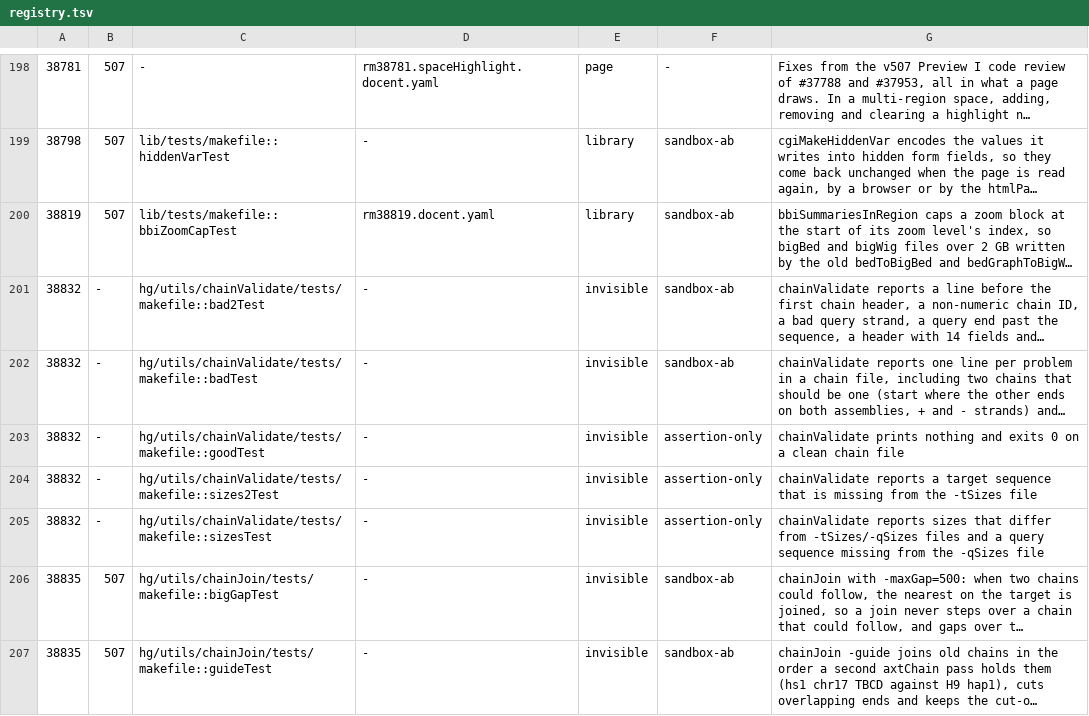
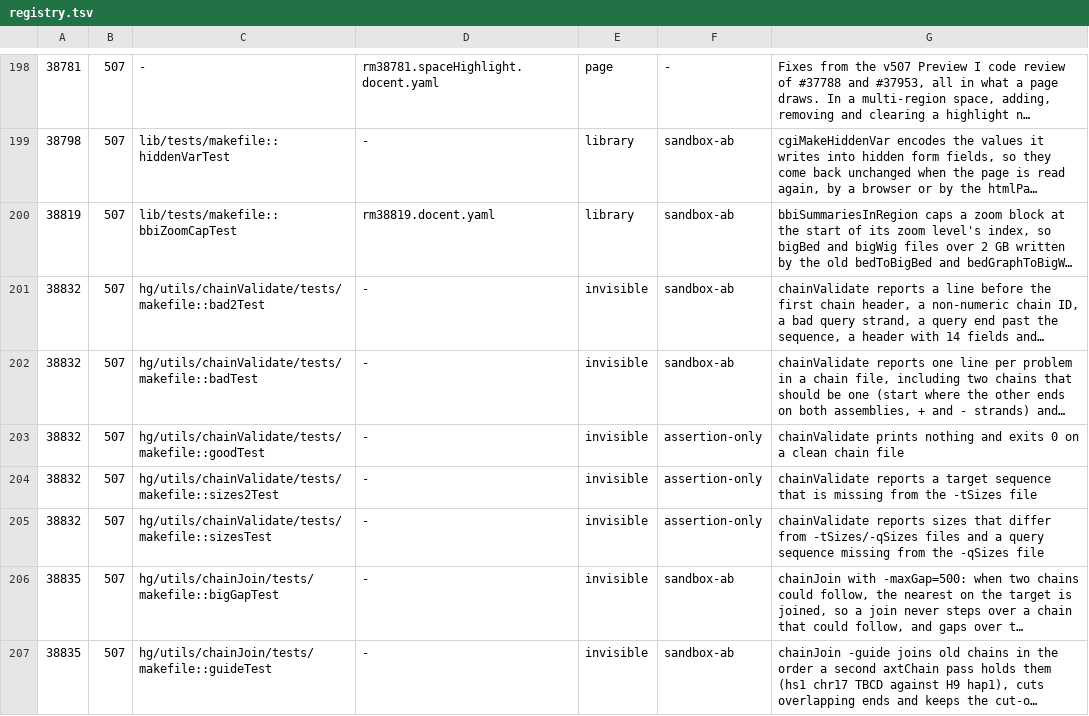
Before and after one commit to ucscGenomeBrowser/kent, a TSV file: src/utils/testRegistry/registry.tsv, drawn as a sheet; only a part is shown, gaps mark what is left out; long unchanged cells end in …; the diff names each change by its address in the sheet, - before the commit and + after, or states it on an @@ line.

Commit message:
testRegistry: the five chainValidate rows ship in 507, the ticket's target version.  refs #38832

```diff
--- a/src/utils/testRegistry/registry.tsv
+++ b/src/utils/testRegistry/registry.tsv
-B201:B205: -
+B201:B205: 507
```
